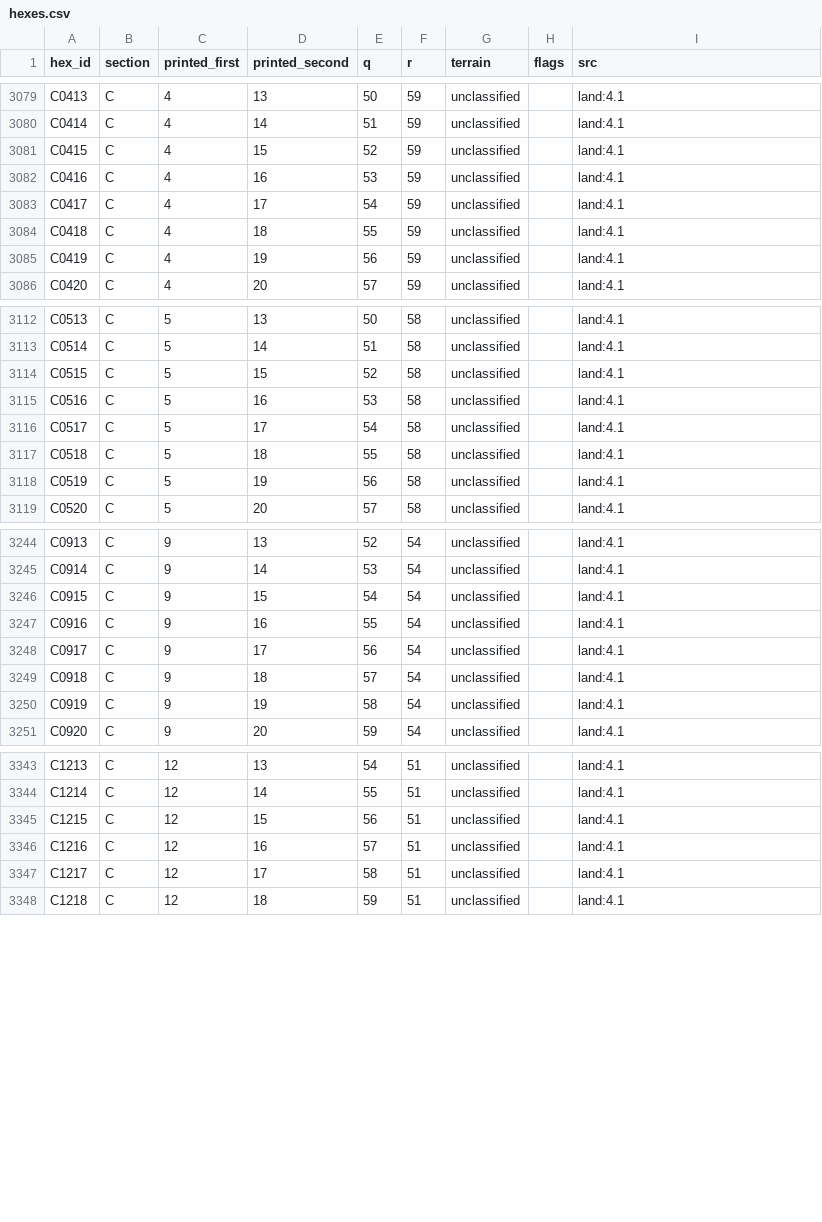
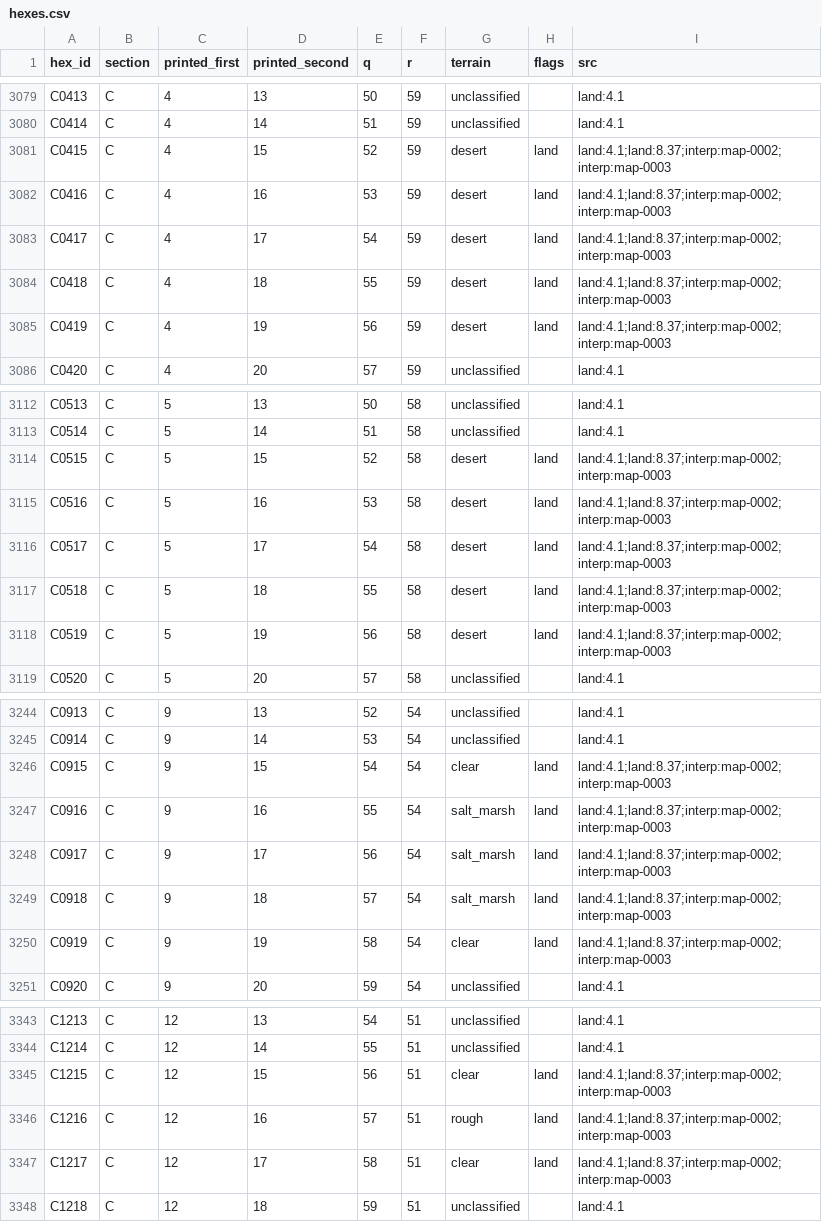
Before and after one commit to Maurdekye/neo-sandtable, a CSV file: data/map/hexes.csv, drawn as a sheet; only a part is shown, gaps mark what is left out; the diff covers the shown part only.

```diff
--- a/data/map/hexes.csv
+++ b/data/map/hexes.csv
@@ -3080,7 +3080,7 @@ C0413,C,4,13,50,59,unclassified,,land:4.1
 C0414,C,4,14,51,59,unclassified,,land:4.1
-C0415,C,4,15,52,59,unclassified,,land:4.1
-C0416,C,4,16,53,59,unclassified,,land:4.1
-C0417,C,4,17,54,59,unclassified,,land:4.1
-C0418,C,4,18,55,59,unclassified,,land:4.1
-C0419,C,4,19,56,59,unclassified,,land:4.1
+C0415,C,4,15,52,59,desert,land,land:4.1;land:8.37;interp:map-0002;interp:map-0003
+C0416,C,4,16,53,59,desert,land,land:4.1;land:8.37;interp:map-0002;interp:map-0003
+C0417,C,4,17,54,59,desert,land,land:4.1;land:8.37;interp:map-0002;interp:map-0003
+C0418,C,4,18,55,59,desert,land,land:4.1;land:8.37;interp:map-0002;interp:map-0003
+C0419,C,4,19,56,59,desert,land,land:4.1;land:8.37;interp:map-0002;interp:map-0003
 C0420,C,4,20,57,59,unclassified,,land:4.1
@@ -3113,7 +3113,7 @@ C0513,C,5,13,50,58,unclassified,,land:4.1
 C0514,C,5,14,51,58,unclassified,,land:4.1
-C0515,C,5,15,52,58,unclassified,,land:4.1
-C0516,C,5,16,53,58,unclassified,,land:4.1
-C0517,C,5,17,54,58,unclassified,,land:4.1
-C0518,C,5,18,55,58,unclassified,,land:4.1
-C0519,C,5,19,56,58,unclassified,,land:4.1
+C0515,C,5,15,52,58,desert,land,land:4.1;land:8.37;interp:map-0002;interp:map-0003
+C0516,C,5,16,53,58,desert,land,land:4.1;land:8.37;interp:map-0002;interp:map-0003
+C0517,C,5,17,54,58,desert,land,land:4.1;land:8.37;interp:map-0002;interp:map-0003
+C0518,C,5,18,55,58,desert,land,land:4.1;land:8.37;interp:map-0002;interp:map-0003
+C0519,C,5,19,56,58,desert,land,land:4.1;land:8.37;interp:map-0002;interp:map-0003
 C0520,C,5,20,57,58,unclassified,,land:4.1
@@ -3245,7 +3245,7 @@ C0913,C,9,13,52,54,unclassified,,land:4.1
 C0914,C,9,14,53,54,unclassified,,land:4.1
-C0915,C,9,15,54,54,unclassified,,land:4.1
-C0916,C,9,16,55,54,unclassified,,land:4.1
-C0917,C,9,17,56,54,unclassified,,land:4.1
-C0918,C,9,18,57,54,unclassified,,land:4.1
-C0919,C,9,19,58,54,unclassified,,land:4.1
+C0915,C,9,15,54,54,clear,land,land:4.1;land:8.37;interp:map-0002;interp:map-0003
+C0916,C,9,16,55,54,salt_marsh,land,land:4.1;land:8.37;interp:map-0002;interp:map-0003
+C0917,C,9,17,56,54,salt_marsh,land,land:4.1;land:8.37;interp:map-0002;interp:map-0003
+C0918,C,9,18,57,54,salt_marsh,land,land:4.1;land:8.37;interp:map-0002;interp:map-0003
+C0919,C,9,19,58,54,clear,land,land:4.1;land:8.37;interp:map-0002;interp:map-0003
 C0920,C,9,20,59,54,unclassified,,land:4.1
@@ -3344,5 +3344,5 @@ C1213,C,12,13,54,51,unclassified,,land:4.1
 C1214,C,12,14,55,51,unclassified,,land:4.1
-C1215,C,12,15,56,51,unclassified,,land:4.1
-C1216,C,12,16,57,51,unclassified,,land:4.1
-C1217,C,12,17,58,51,unclassified,,land:4.1
+C1215,C,12,15,56,51,clear,land,land:4.1;land:8.37;interp:map-0002;interp:map-0003
+C1216,C,12,16,57,51,rough,land,land:4.1;land:8.37;interp:map-0002;interp:map-0003
+C1217,C,12,17,58,51,clear,land,land:4.1;land:8.37;interp:map-0002;interp:map-0003
 C1218,C,12,18,59,51,unclassified,,land:4.1
```
Also changed, not shown: 112 edited cells elsewhere in this file, 4 other files.
